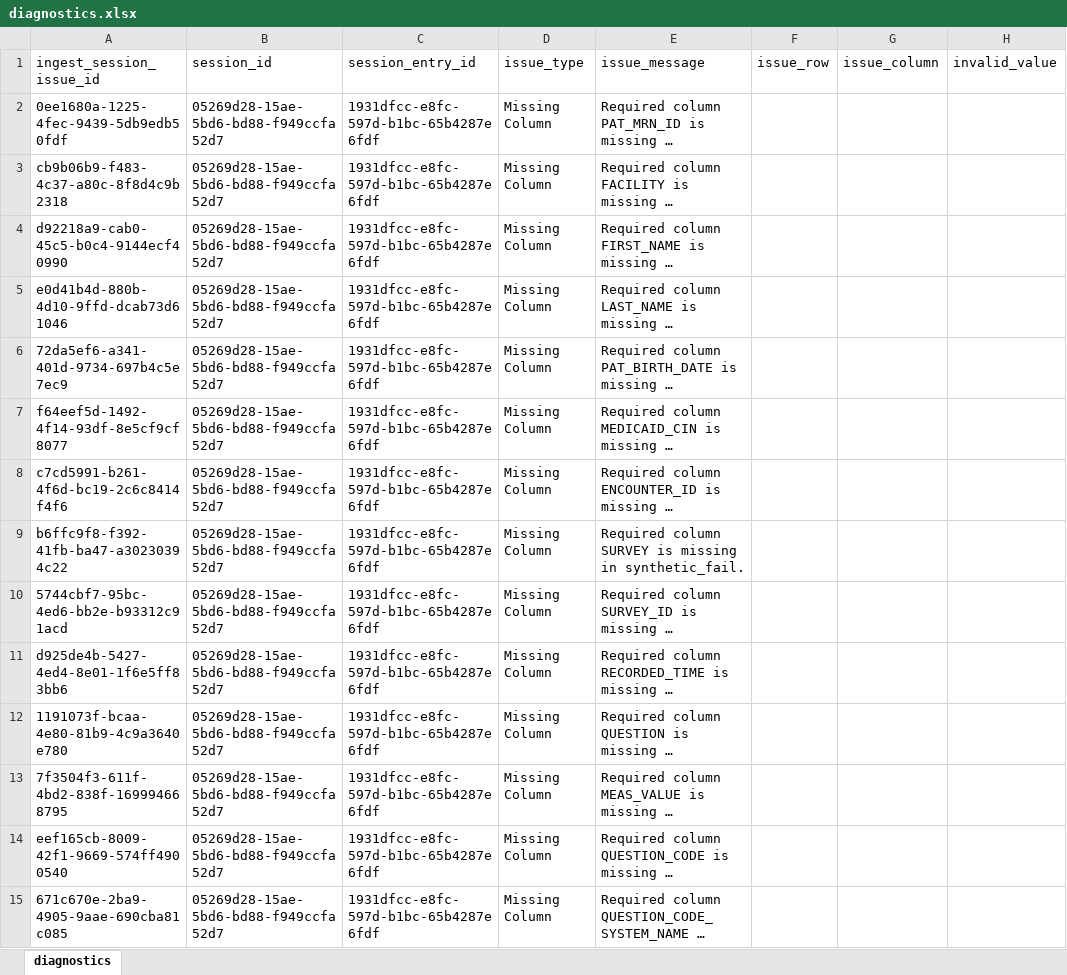
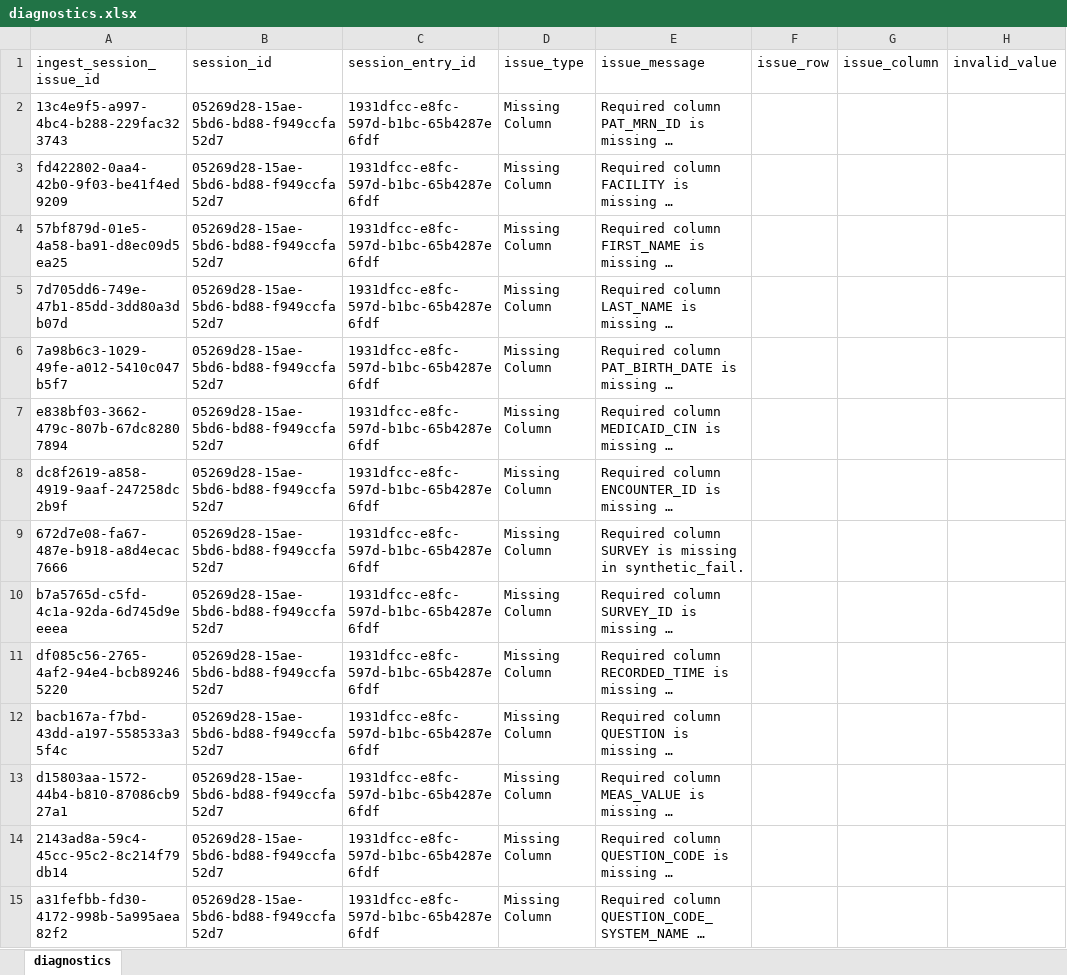
Before and after one commit to qe-collaborative-services/1115-hub, an Excel workbook: support/assurance/results-e2e/diagnostics.xlsx, sheet diagnostics, drawn as a sheet; only a part is shown; long unchanged cells end in …; values as stored, in another font and other column widths than the file's, no borders; the diff covers the shown part only; the diff names each change by its address in the sheet, - before the commit and + after, or states it on an @@ line.

Commit message:
feat: prepare for Excel workbook ingestion

```diff
--- a/support/assurance/results-e2e/diagnostics.xlsx (sheet diagnostics)
+++ b/support/assurance/results-e2e/diagnostics.xlsx (sheet diagnostics)
-A2 (ingest_session_issue_id): 0ee1680a-1225-4fec-9439-5db9edb50fdf
+A2 (ingest_session_issue_id): 13c4e9f5-a997-4bc4-b288-229fac323743
-A3 (ingest_session_issue_id): cb9b06b9-f483-4c37-a80c-8f8d4c9b2318
+A3 (ingest_session_issue_id): fd422802-0aa4-42b0-9f03-be41f4ed9209
-A4 (ingest_session_issue_id): d92218a9-cab0-45c5-b0c4-9144ecf40990
+A4 (ingest_session_issue_id): 57bf879d-01e5-4a58-ba91-d8ec09d5ea25
-A5 (ingest_session_issue_id): e0d41b4d-880b-4d10-9ffd-dcab73d61046
+A5 (ingest_session_issue_id): 7d705dd6-749e-47b1-85dd-3dd80a3db07d
-A6 (ingest_session_issue_id): 72da5ef6-a341-401d-9734-697b4c5e7ec9
+A6 (ingest_session_issue_id): 7a98b6c3-1029-49fe-a012-5410c047b5f7
-A7 (ingest_session_issue_id): f64eef5d-1492-4f14-93df-8e5cf9cf8077
+A7 (ingest_session_issue_id): e838bf03-3662-479c-807b-67dc82807894
-A8 (ingest_session_issue_id): c7cd5991-b261-4f6d-bc19-2c6c8414f4f6
+A8 (ingest_session_issue_id): dc8f2619-a858-4919-9aaf-247258dc2b9f
-A9 (ingest_session_issue_id): b6ffc9f8-f392-41fb-ba47-a30230394c22
+A9 (ingest_session_issue_id): 672d7e08-fa67-487e-b918-a8d4ecac7666
-A10 (ingest_session_issue_id): 5744cbf7-95bc-4ed6-bb2e-b93312c91acd
+A10 (ingest_session_issue_id): b7a5765d-c5fd-4c1a-92da-6d745d9eeeea
-A11 (ingest_session_issue_id): d925de4b-5427-4ed4-8e01-1f6e5ff83bb6
+A11 (ingest_session_issue_id): df085c56-2765-4af2-94e4-bcb892465220
-A12 (ingest_session_issue_id): 1191073f-bcaa-4e80-81b9-4c9a3640e780
+A12 (ingest_session_issue_id): bacb167a-f7bd-43dd-a197-558533a35f4c
-A13 (ingest_session_issue_id): 7f3504f3-611f-4bd2-838f-169994668795
+A13 (ingest_session_issue_id): d15803aa-1572-44b4-b810-87086cb927a1
-A14 (ingest_session_issue_id): eef165cb-8009-42f1-9669-574ff4900540
+A14 (ingest_session_issue_id): 2143ad8a-59c4-45cc-95c2-8c214f79db14
-A15 (ingest_session_issue_id): 671c670e-2ba9-4905-9aae-690cba81c085
+A15 (ingest_session_issue_id): a31fefbb-fd30-4172-998b-5a995aea82f2
```
Also changed, not shown: 1 added row and 34 edited cells elsewhere in this sheet, 6 other files.
